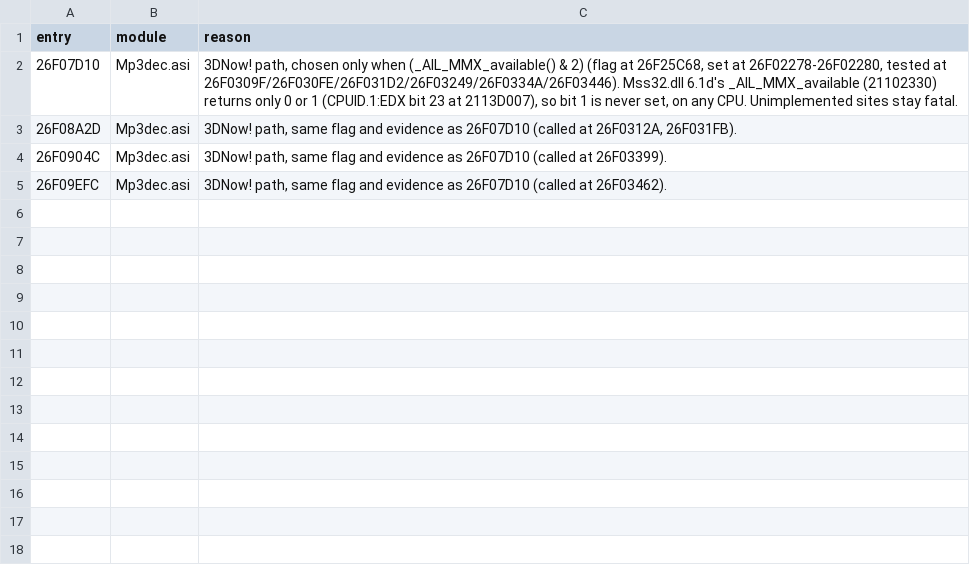
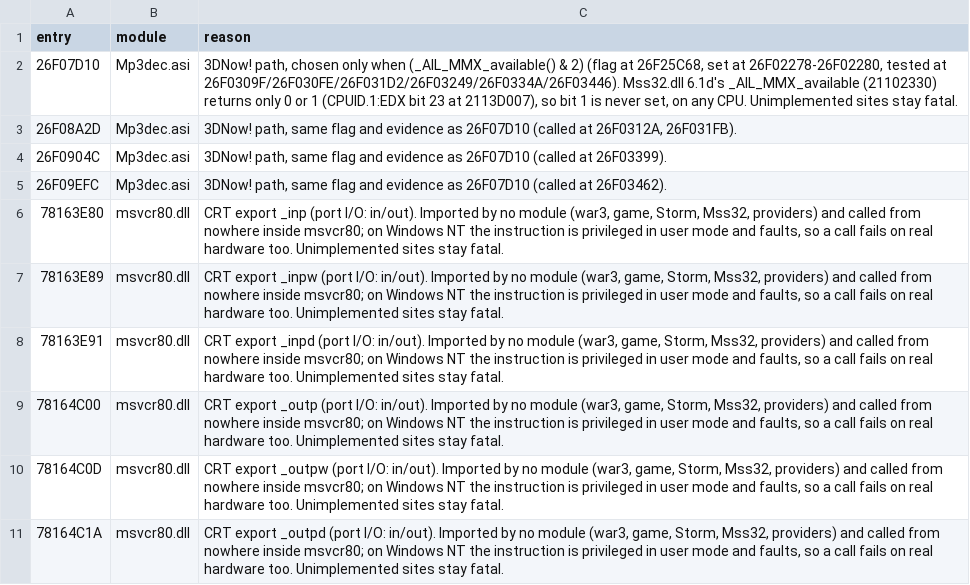
Before and after one commit to retronative/refrozen, a TSV file: config/unreachable.tsv, drawn as a sheet; the diff names each change by its address in the sheet, - before the commit and + after, or states it on an @@ line.

Commit message:
feat: lift msvcr80.dll as the tenth module

```diff
--- a/config/unreachable.tsv
+++ b/config/unreachable.tsv
+row 6: 78163E80 | msvcr80.dll | CRT export _inp (port I/O: in/out). Imported by no module (war3, game, Storm, Mss32, providers) and called from nowhere inside msvcr80; on Windows NT the instruction is privileged in user mode and faults, so a call fails on real hardware too. Unimplemented sites stay fatal.
+row 7: 78163E89 | msvcr80.dll | CRT export _inpw (port I/O: in/out). Imported by no module (war3, game, Storm, Mss32, providers) and called from nowhere inside msvcr80; on Windows NT the instruction is privileged in user mode and faults, so a call fails on real hardware too. Unimplemented sites stay fatal.
+row 8: 78163E91 | msvcr80.dll | CRT export _inpd (port I/O: in/out). Imported by no module (war3, game, Storm, Mss32, providers) and called from nowhere inside msvcr80; on Windows NT the instruction is privileged in user mode and faults, so a call fails on real hardware too. Unimplemented sites stay fatal.
+row 9: 78164C00 | msvcr80.dll | CRT export _outp (port I/O: in/out). Imported by no module (war3, game, Storm, Mss32, providers) and called from nowhere inside msvcr80; on Windows NT the instruction is privileged in user mode and faults, so a call fails on real hardware too. Unimplemented sites stay fatal.
+row 10: 78164C0D | msvcr80.dll | CRT export _outpw (port I/O: in/out). Imported by no module (war3, game, Storm, Mss32, providers) and called from nowhere inside msvcr80; on Windows NT the instruction is privileged in user mode and faults, so a call fails on real hardware too. Unimplemented sites stay fatal.
+row 11: 78164C1A | msvcr80.dll | CRT export _outpd (port I/O: in/out). Imported by no module (war3, game, Storm, Mss32, providers) and called from nowhere inside msvcr80; on Windows NT the instruction is privileged in user mode and faults, so a call fails on real hardware too. Unimplemented sites stay fatal.
```
Also changed, not shown: 4 other files.
